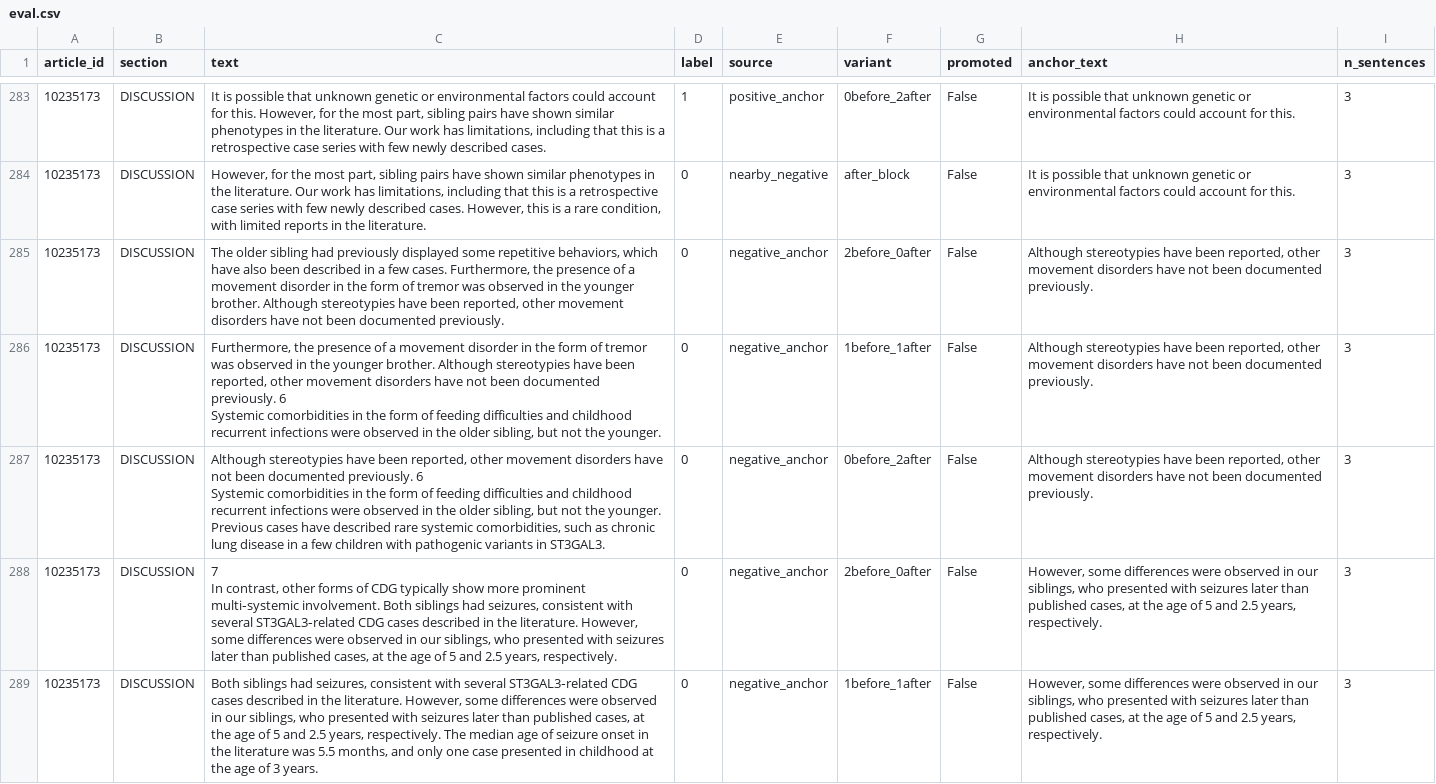
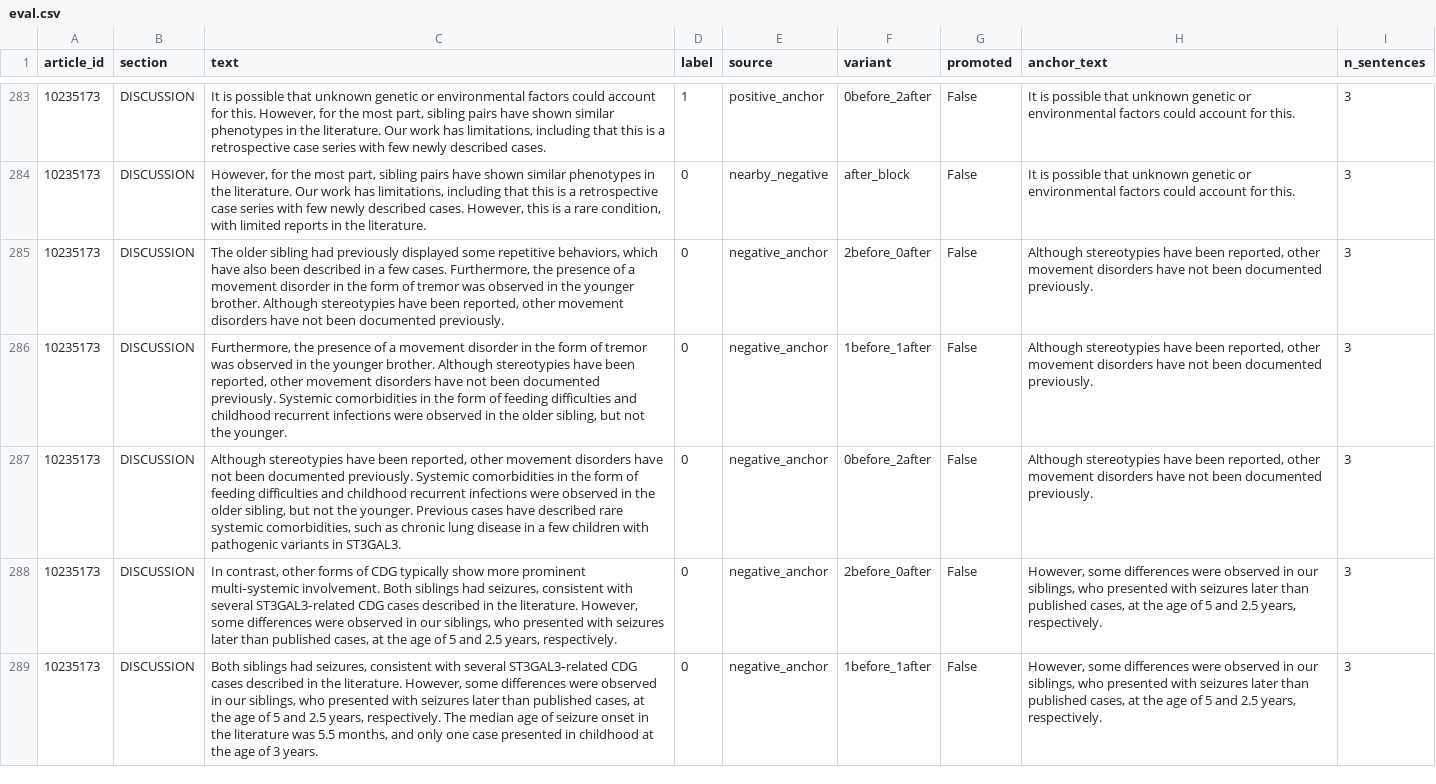
Before and after one commit to zogaya/thesis, a CSV file: data/processed/eval.csv, drawn as a sheet; only a part is shown, gaps mark what is left out; ↵ is a line break in a cell; the diff covers the shown part only; the diff names each change by its address in the sheet, - before the commit and + after, or states it on an @@ line.

```diff
--- a/data/processed/eval.csv
+++ b/data/processed/eval.csv
-C286 (text): …documented previously. 6 ↵ Systemic comorbidities…
+C286 (text): …documented previously. Systemic comorbidities…
-C287 (text): …documented previously. 6 ↵ Systemic comorbidities…
+C287 (text): …documented previously. Systemic comorbidities…
-C288 (text): 7 ↵ In contrast,…
+C288 (text): In contrast,…
```
Also changed, not shown: 18 edited cells elsewhere in this file, 5 other files.
